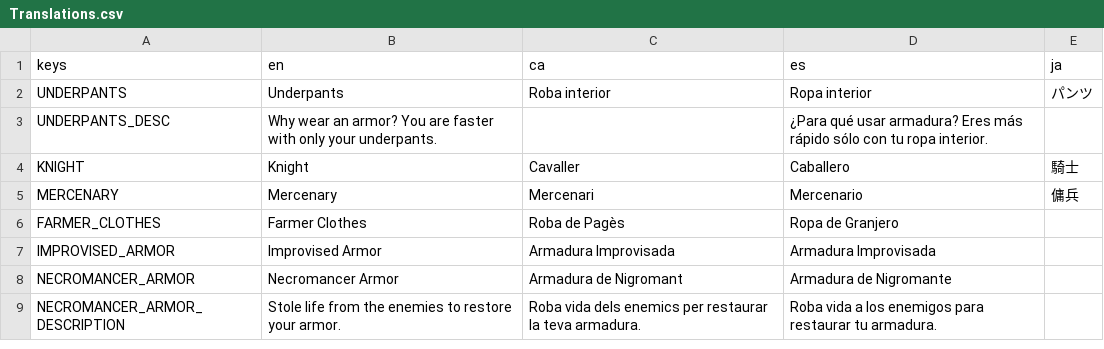
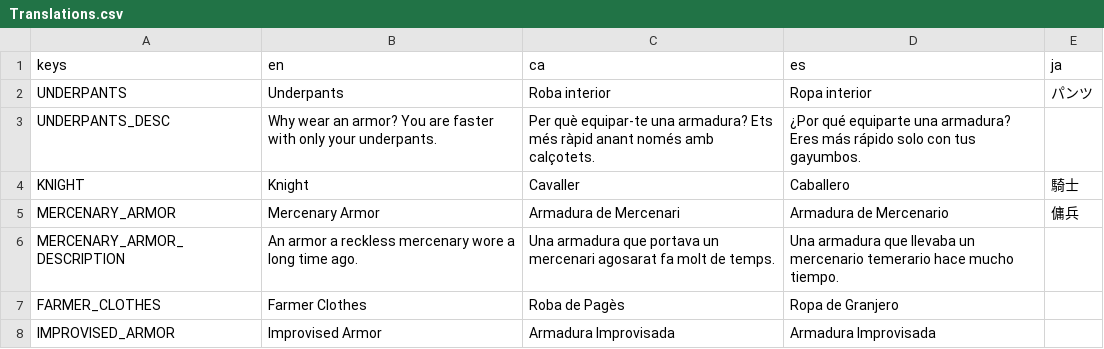
Before and after one commit to MateuSai/Where-is-the-Princess, a CSV file: Translations/Translations.csv, drawn as a sheet; only a part is shown; the shorter side is filled out with more unchanged rows.

```diff
--- a/Translations/Translations.csv
+++ b/Translations/Translations.csv
@@ -2,5 +2,6 @@ keys,en,ca,es,ja
 UNDERPANTS,Underpants,Roba interior,Ropa interior,パンツ
-UNDERPANTS_DESC,Why wear an armor? You are faster with only your underpants.,,¿Para qué usar armadura? Eres más rápido sólo con tu ropa interior.,
+UNDERPANTS_DESC,Why wear an armor? You are faster with only your underpants.,Per què equipar-te una armadura? Ets més ràpid anant només amb calçotets.,¿Por qué equiparte una armadura? Eres más rápido solo con tus gayumbos.,
 KNIGHT,Knight,Cavaller,Caballero,騎士
-MERCENARY,Mercenary,Mercenari,Mercenario,傭兵
+MERCENARY_ARMOR,Mercenary Armor,Armadura de Mercenari,Armadura de Mercenario,傭兵
+MERCENARY_ARMOR_DESCRIPTION,An armor a reckless mercenary wore a long time ago.,Una armadura que portava un mercenari agosarat fa molt de temps.,Una armadura que llevaba un mercenario temerario hace mucho tiempo.,
 FARMER_CLOTHES,Farmer Clothes,Roba de Pagès,Ropa de Granjero,
```
Also changed, not shown: 11 other files.
